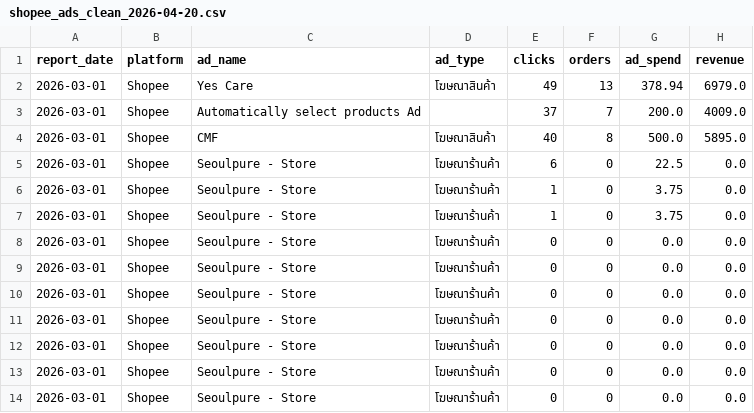
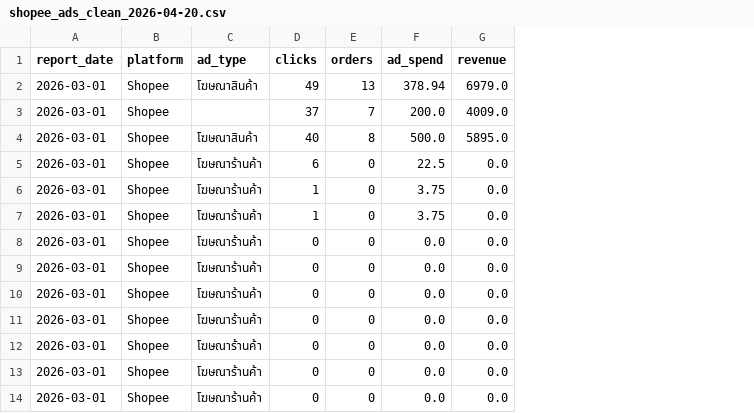
Before and after one commit to adulsaa-q/data-analyst-playbook, a CSV file: phase4_python_sql/section21_etl_pipeline/data_clean/shopee_ads_clean_2026-04-20.csv, drawn as a sheet; only a part is shown; the diff names each change by its address in the sheet, - before the commit and + after, or states it on an @@ line.

Commit message:
deleav ad_name

```diff
--- a/phase4_python_sql/section21_etl_pipeline/data_clean/shopee_ads_clean_2026-04-20.csv
+++ b/phase4_python_sql/section21_etl_pipeline/data_clean/shopee_ads_clean_2026-04-20.csv
-column C (ad_name), rows 2-14: Yes Care | Automatically select products Ad | CMF | Seoulpure - Store | Seoulpure - Store | Seoulpure - Store | Seoulpure - Store | Seoulpure - Store | Seoulpure - Store | Seoulpure - Store | Seoulpure - Store | Seoulpure - Store | Seoulpure - Store
```
Also changed, not shown: 1 other file.
